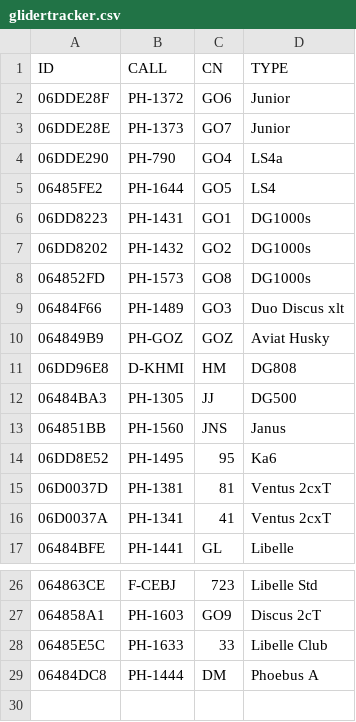
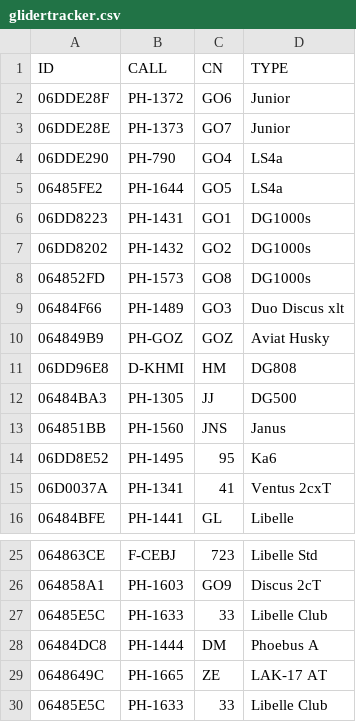
Before and after one commit to GliderGeek/overlandvliegen-gozc, a CSV file: glidertracker.csv, drawn as a sheet; only a part is shown, gaps mark what is left out; removed rows and columns are numbered as before the commit, all else as after; the diff names each change by its address in the sheet, - before the commit and + after, or states it on an @@ line.

```diff
--- a/glidertracker.csv
+++ b/glidertracker.csv
-D5 (TYPE): LS4
+D5 (TYPE): LS4a
-row 15: 06D0037D | PH-1381 | 81 | Ventus 2cxT
+row 29: 0648649C | PH-1665 | ZE | LAK-17 AT
+row 30: 06485E5C | PH-1633 | 33 | Libelle Club
```
Also changed, not shown: planes.csv, 2 other files.
